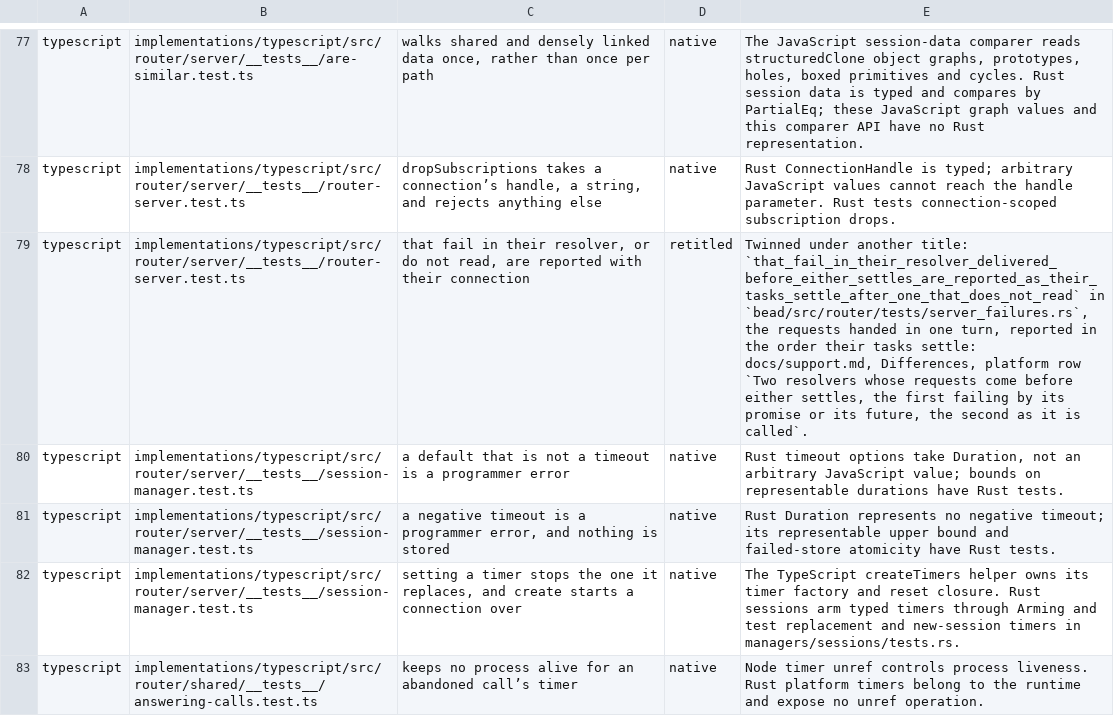
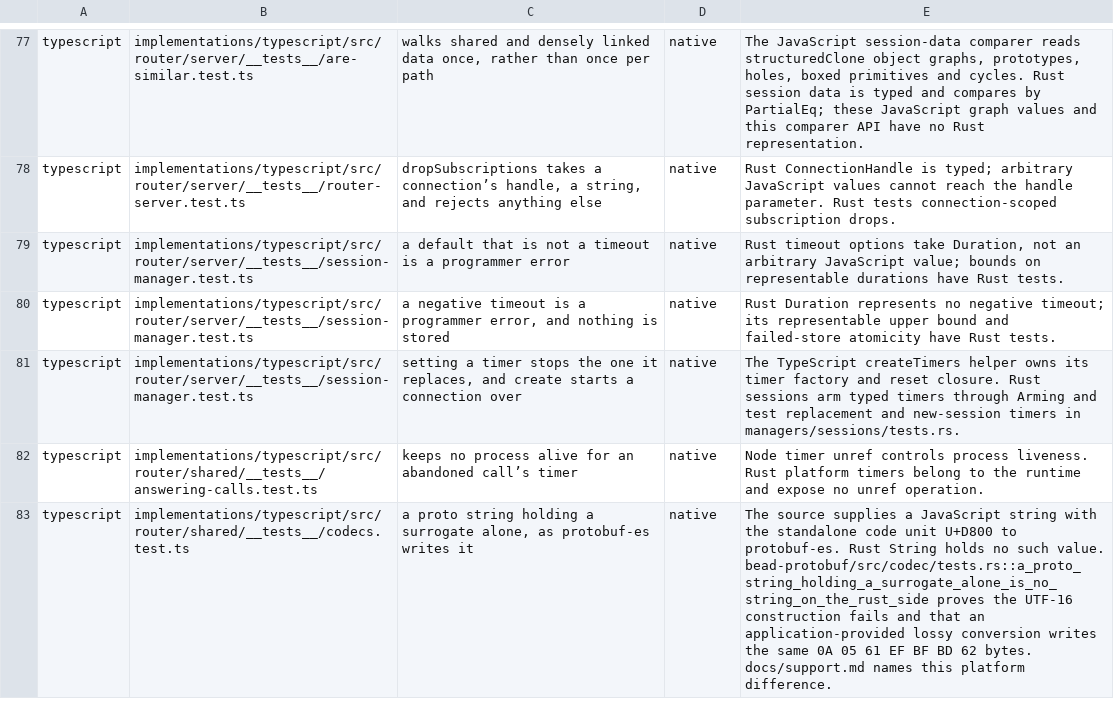
Before and after one commit to francisdesjardins/bead, a TSV file: tools/twins.tsv, drawn as a sheet; only a part is shown, gaps mark what is left out; the shorter side is filled out with more unchanged rows; removed rows and columns are numbered as before the commit, all else as after; the diff covers the shown part only; the diff names each change by its address in the sheet, - before the commit and + after, or states it on an @@ line.

Commit message:
docs(spec): settle the divergences the converse twins left between the sides
The spec states C2, C4, T1, T2 and T3; the matrix keeps T4, T5, G3, G4 and M1 as platform rows.
The records, the twins' rows and the changelog follow.

```diff
--- a/tools/twins.tsv
+++ b/tools/twins.tsv
-row 79: typescript | implementations/typescript/src/router/server/__tests__/router-server.test.ts | that fail in their resolver, or do not read, are reported with their connection | retitled | Twinned under another title: `that_fail_in_their_resolver_delivered_before_either_settles_are_reported_as_their_tasks_settle_after_one_that_does_not_read` in `bead/src/router/tests/server_failures.rs`, the requests handed in one turn, reported in the order their tasks settle: docs/support.md, Differences, platform row `Two resolvers whose requests come before either settles, the first failing by its promise or its future, the second as it is called`.
```
Also changed, not shown: 1 added row and 2 edited cells elsewhere in this file, 7 other files.
